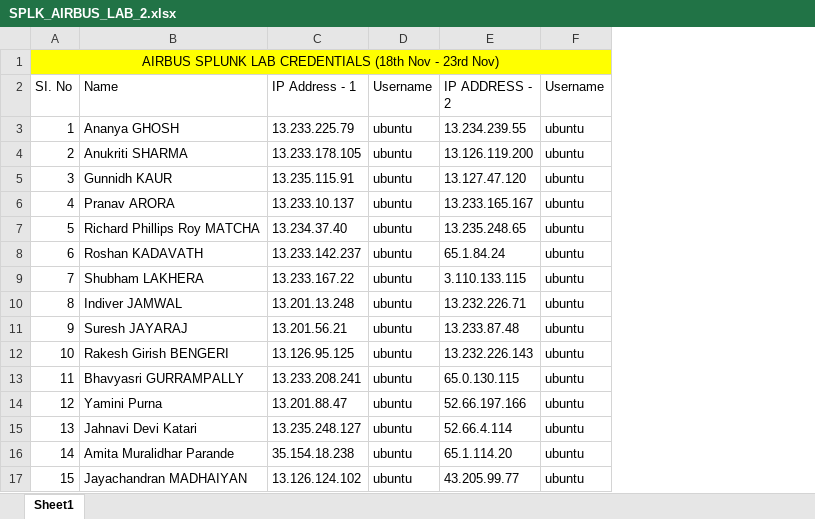
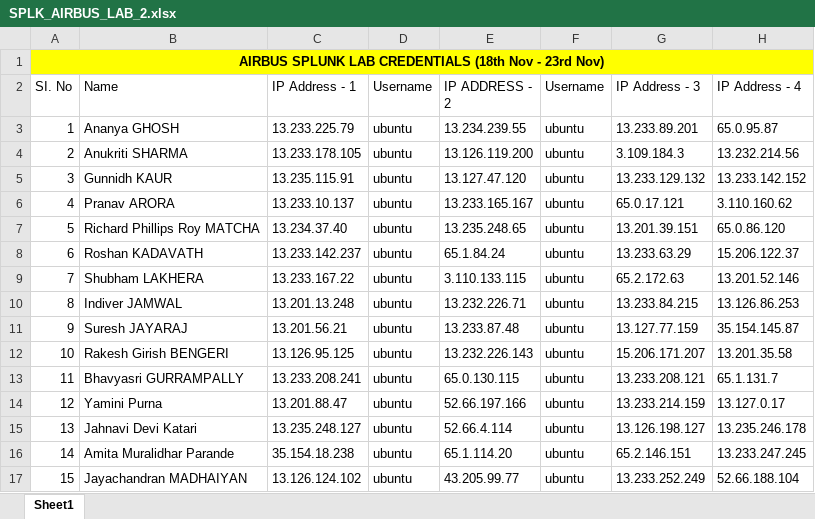
Before and after one commit to vivek9325/SPLK_AIRBUS_2, an Excel workbook: SPLK_AIRBUS_LAB_2.xlsx, sheet Sheet1, drawn as a sheet; values as stored, in another font and other column widths than the file's, no borders; the diff names each change by its address in the sheet, - before the commit and + after, or states it on an @@ line.

Commit message:
Add files via upload

```diff
--- a/SPLK_AIRBUS_LAB_2.xlsx (sheet Sheet1)
+++ b/SPLK_AIRBUS_LAB_2.xlsx (sheet Sheet1)
+column G (IP Address - 3), rows 3-17: 13.233.89.201 | 3.109.184.3 | 13.233.129.132 | 65.0.17.121 | 13.201.39.151 | 13.233.63.29 | 65.2.172.63 | 13.233.84.215 | 13.127.77.159 | 15.206.171.207 | 13.233.208.121 | 13.233.214.159 | 13.126.198.127 | 65.2.146.151 | 13.233.252.249
+column H (IP Address - 4), rows 3-17: 65.0.95.87 | 13.232.214.56 | 13.233.142.152 | 3.110.160.62 | 65.0.86.120 | 15.206.122.37 | 13.201.52.146 | 13.126.86.253 | 35.154.145.87 | 13.201.35.58 | 65.1.131.7 | 13.127.0.17 | 13.235.246.178 | 13.233.247.245 | 52.66.188.104
-A1 bold: off
+A1 bold: on
```
